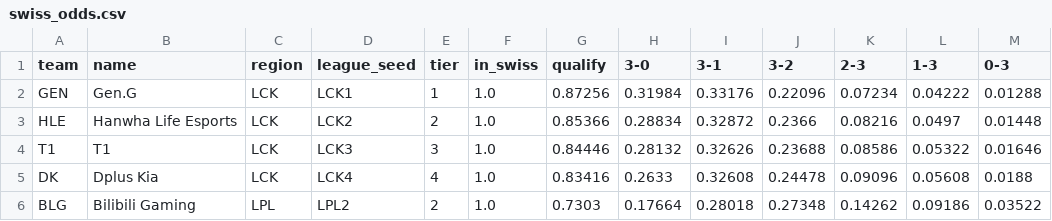
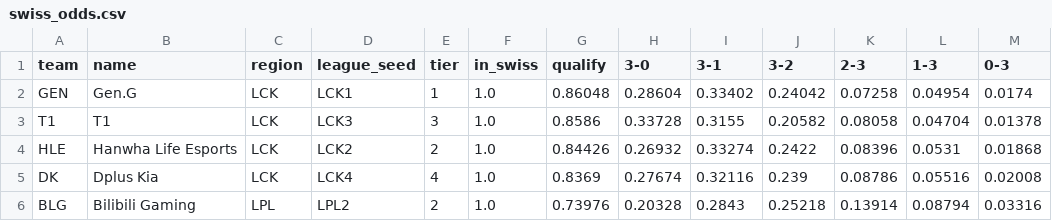
Before and after one commit to HungLe036/Shyarly, a CSV file: reports/swiss_odds.csv, drawn as a sheet; only a part is shown; the diff covers the shown part only.

Commit message:
Swiss field final: KC wins Play-In, official Round 1 draw
- config: KC replaces the pending PIW slot (LP Play-In: KC 3-0 MVK, 2026-10-18);
  swiss.round1.pairings filled from Leaguepedia Main Event schedule (2026-10-19)
- tests: check the decided Play-In slot and that official pairings follow the
  ruleset (pools 1v4/2v3, no same region, each team once); pending-slot path
  kept under test via a synthetic config
- re-run Swiss odds (50k) with the official draw; data refreshed, OE through Oct 17

```diff
--- a/reports/swiss_odds.csv
+++ b/reports/swiss_odds.csv
@@ -1,6 +1,6 @@
 team,name,region,league_seed,tier,in_swiss,qualify,3-0,3-1,3-2,2-3,1-3,0-3
-GEN,Gen.G,LCK,LCK1,1,1.0,0.87256,0.31984,0.33176,0.22096,0.07234,0.04222,0.01288
-HLE,Hanwha Life Esports,LCK,LCK2,2,1.0,0.85366,0.28834,0.32872,0.2366,0.08216,0.0497,0.01448
-T1,T1,LCK,LCK3,3,1.0,0.84446,0.28132,0.32626,0.23688,0.08586,0.05322,0.01646
-DK,Dplus Kia,LCK,LCK4,4,1.0,0.83416,0.2633,0.32608,0.24478,0.09096,0.05608,0.0188
-BLG,Bilibili Gaming,LPL,LPL2,2,1.0,0.7303,0.17664,0.28018,0.27348,0.14262,0.09186,0.03522
+GEN,Gen.G,LCK,LCK1,1,1.0,0.86048,0.28604,0.33402,0.24042,0.07258,0.04954,0.0174
+T1,T1,LCK,LCK3,3,1.0,0.8586,0.33728,0.3155,0.20582,0.08058,0.04704,0.01378
+HLE,Hanwha Life Esports,LCK,LCK2,2,1.0,0.84426,0.26932,0.33274,0.2422,0.08396,0.0531,0.01868
+DK,Dplus Kia,LCK,LCK4,4,1.0,0.8369,0.27674,0.32116,0.239,0.08786,0.05516,0.02008
+BLG,Bilibili Gaming,LPL,LPL2,2,1.0,0.73976,0.20328,0.2843,0.25218,0.13914,0.08794,0.03316
```
Also changed, not shown: 2 added rows, 3 removed rows and 63 edited cells elsewhere in this file, 5 other files.
